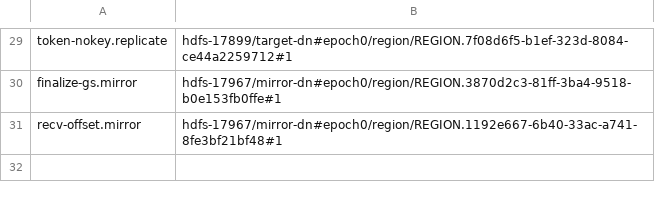
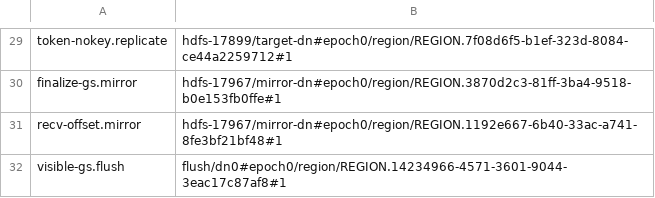
Before and after one commit to JHSUYU/GraphChecker, a TSV file: experiments/hadoop/adhoc/occurrences.tsv, drawn as a sheet; only a part is shown, gaps mark what is left out.

```diff
--- a/experiments/hadoop/adhoc/occurrences.tsv
+++ b/experiments/hadoop/adhoc/occurrences.tsv
@@ -31 +31,2 @@ finalize-gs.mirror	hdfs-17967/mirror-dn#epoch0/region/REGION.3870d2c3-81ff-3ba4-
 recv-offset.mirror	hdfs-17967/mirror-dn#epoch0/region/REGION.1192e667-6b40-33ac-a741-8fe3bf21bf48#1
+visible-gs.flush	flush/dn0#epoch0/region/REGION.14234966-4571-3601-9044-3eac17c87af8#1
```
